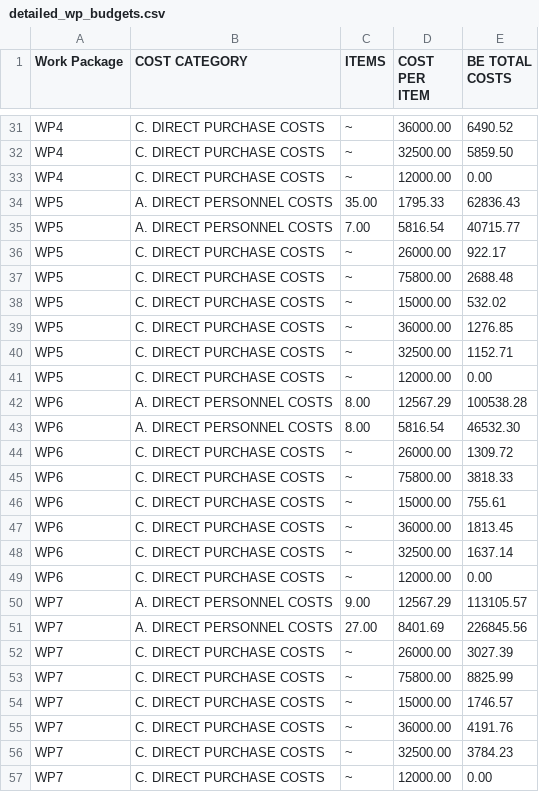
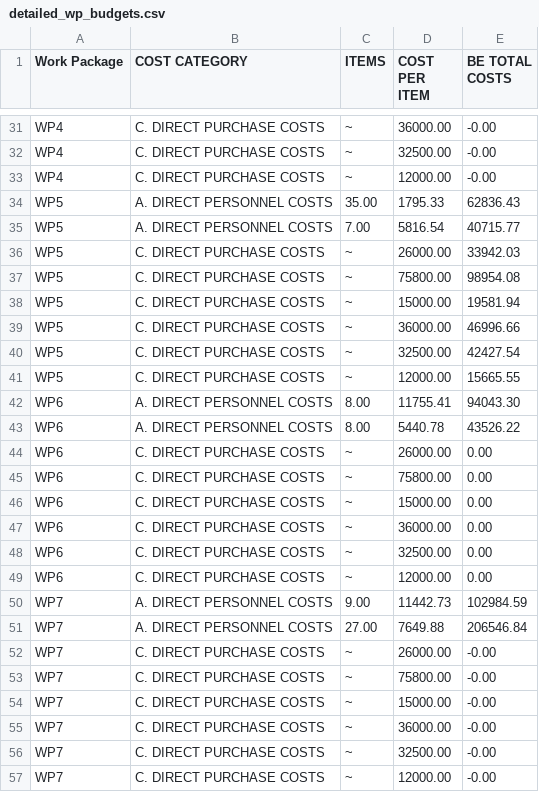
Before and after one commit to jakubMitura14/horizon_disentangled, a CSV file: budget_details/detailed_wp_budgets.csv, drawn as a sheet; only a part is shown, gaps mark what is left out; the diff covers the shown part only; the diff names each change by its address in the sheet, - before the commit and + after, or states it on an @@ line.

```diff
--- a/budget_details/detailed_wp_budgets.csv
+++ b/budget_details/detailed_wp_budgets.csv
-E31 (BE TOTAL COSTS): 6490.52
+E31 (BE TOTAL COSTS): -0.00
-E32 (BE TOTAL COSTS): 5859.50
+E32 (BE TOTAL COSTS): -0.00
-E33 (BE TOTAL COSTS): 0.00
+E33 (BE TOTAL COSTS): -0.00
-E36 (BE TOTAL COSTS): 922.17
+E36 (BE TOTAL COSTS): 33942.03
-E37 (BE TOTAL COSTS): 2688.48
+E37 (BE TOTAL COSTS): 98954.08
-E38 (BE TOTAL COSTS): 532.02
+E38 (BE TOTAL COSTS): 19581.94
-E39 (BE TOTAL COSTS): 1276.85
+E39 (BE TOTAL COSTS): 46996.66
-E40 (BE TOTAL COSTS): 1152.71
+E40 (BE TOTAL COSTS): 42427.54
-E41 (BE TOTAL COSTS): 0.00
+E41 (BE TOTAL COSTS): 15665.55
-D42 (COST PER ITEM): 12567.29
+D42 (COST PER ITEM): 11755.41
-E42 (BE TOTAL COSTS): 100538.28
+E42 (BE TOTAL COSTS): 94043.30
-D43 (COST PER ITEM): 5816.54
+D43 (COST PER ITEM): 5440.78
-E43 (BE TOTAL COSTS): 46532.30
+E43 (BE TOTAL COSTS): 43526.22
-E44 (BE TOTAL COSTS): 1309.72
+E44 (BE TOTAL COSTS): 0.00
-E45 (BE TOTAL COSTS): 3818.33
+E45 (BE TOTAL COSTS): 0.00
-E46 (BE TOTAL COSTS): 755.61
+E46 (BE TOTAL COSTS): 0.00
-E47 (BE TOTAL COSTS): 1813.45
+E47 (BE TOTAL COSTS): 0.00
-E48 (BE TOTAL COSTS): 1637.14
+E48 (BE TOTAL COSTS): 0.00
-D50 (COST PER ITEM): 12567.29
+D50 (COST PER ITEM): 11442.73
-E50 (BE TOTAL COSTS): 113105.57
+E50 (BE TOTAL COSTS): 102984.59
-D51 (COST PER ITEM): 8401.69
+D51 (COST PER ITEM): 7649.88
-E51 (BE TOTAL COSTS): 226845.56
+E51 (BE TOTAL COSTS): 206546.84
-E52 (BE TOTAL COSTS): 3027.39
+E52 (BE TOTAL COSTS): -0.00
-E53 (BE TOTAL COSTS): 8825.99
+E53 (BE TOTAL COSTS): -0.00
-E54 (BE TOTAL COSTS): 1746.57
+E54 (BE TOTAL COSTS): -0.00
-E55 (BE TOTAL COSTS): 4191.76
+E55 (BE TOTAL COSTS): -0.00
-E56 (BE TOTAL COSTS): 3784.23
+E56 (BE TOTAL COSTS): -0.00
-E57 (BE TOTAL COSTS): 0.00
+E57 (BE TOTAL COSTS): -0.00
```
Also changed, not shown: 47 edited cells elsewhere in this file, 1 other file.
